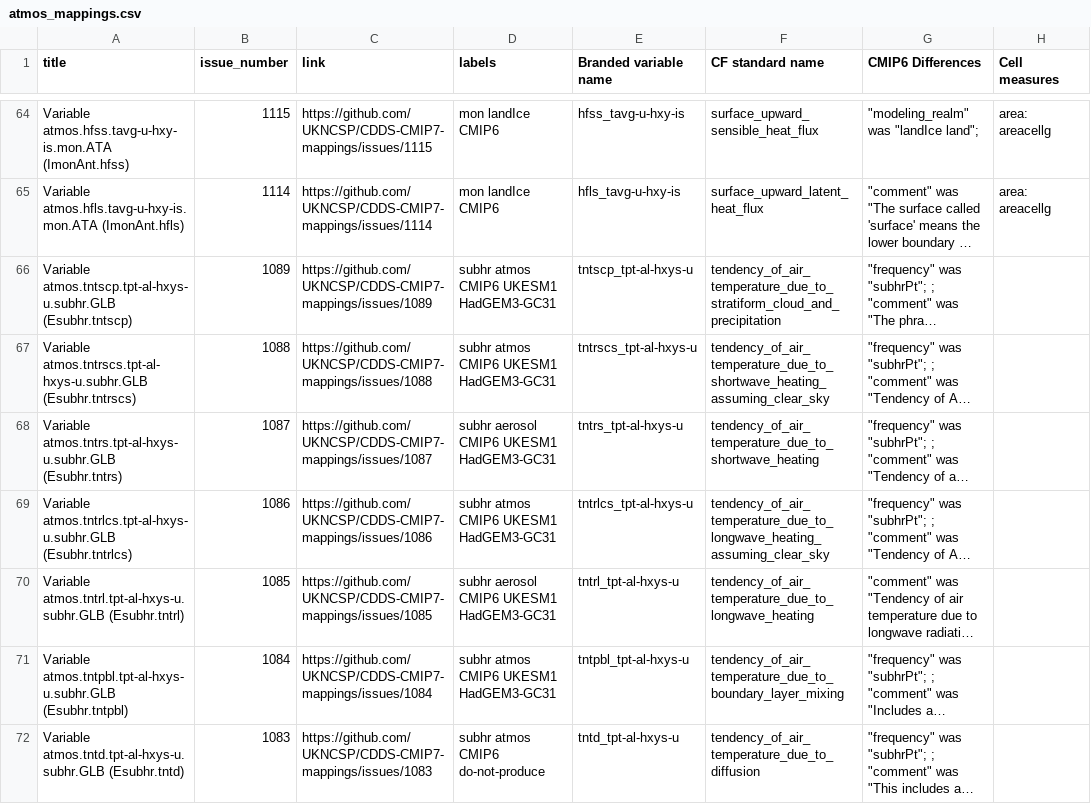
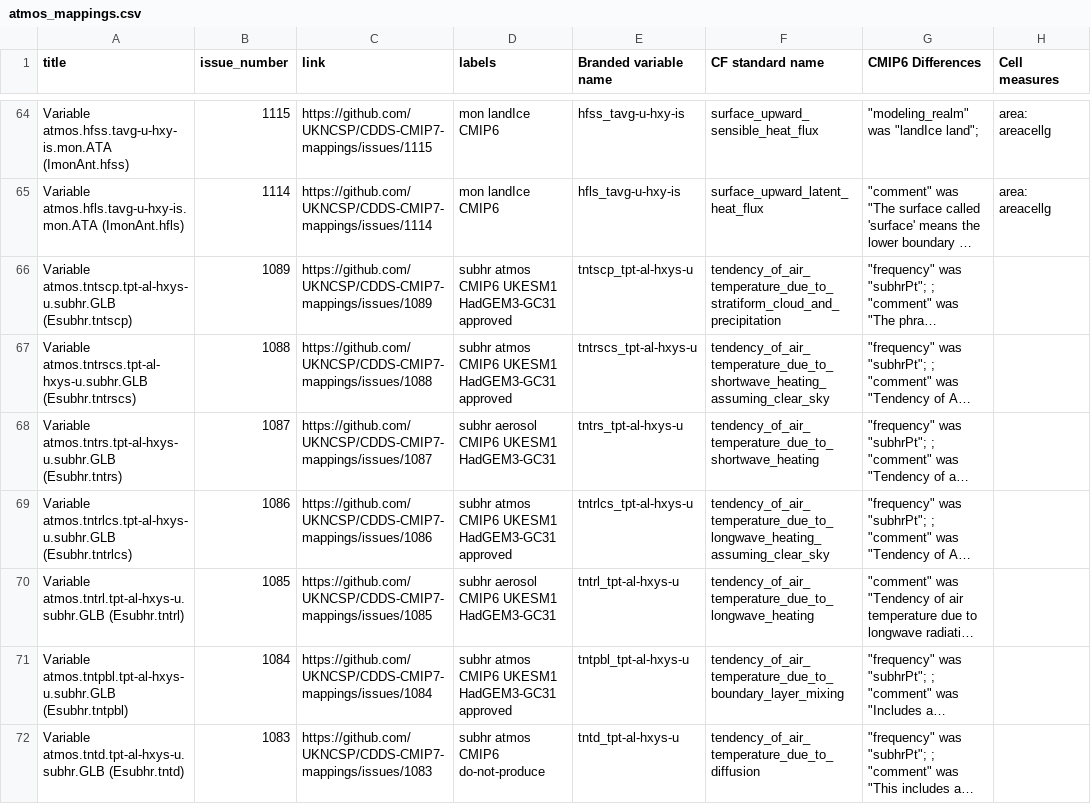
Before and after one commit to UKNCSP/CDDS-CMIP7-mappings, a CSV file: data/atmos_mappings.csv, drawn as a sheet; only a part is shown, gaps mark what is left out; long unchanged cells end in …; the diff covers the shown part only; the diff names each change by its address in the sheet, - before the commit and + after, or states it on an @@ line.

```diff
--- a/data/atmos_mappings.csv
+++ b/data/atmos_mappings.csv
-D66:D67 (labels): subhr atmos CMIP6 UKESM1 HadGEM3-GC31
+D66:D67 (labels): subhr atmos CMIP6 UKESM1 HadGEM3-GC31 approved
-D69 (labels): subhr atmos CMIP6 UKESM1 HadGEM3-GC31
+D69 (labels): subhr atmos CMIP6 UKESM1 HadGEM3-GC31 approved
-D71 (labels): subhr atmos CMIP6 UKESM1 HadGEM3-GC31
+D71 (labels): subhr atmos CMIP6 UKESM1 HadGEM3-GC31 approved
```
Also changed, not shown: 11 edited cells elsewhere in this file, data/atmos_mappings_CMIP6.csv, data/atmos_mappings_new.csv, 3 other files.
